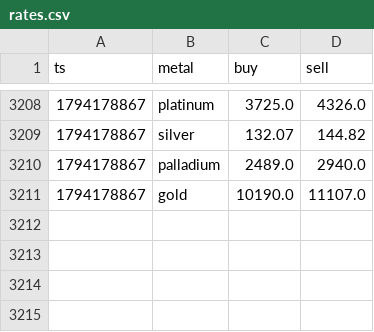
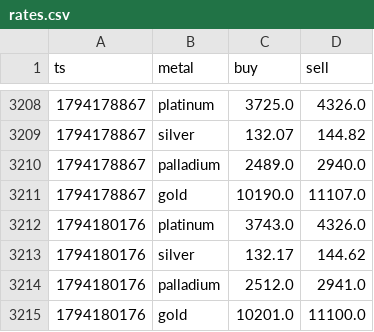
Before and after one commit to JamesBondman/Mettals, a CSV file: data/rates.csv, drawn as a sheet; only a part is shown, gaps mark what is left out.

Commit message:
rates

```diff
--- a/data/rates.csv
+++ b/data/rates.csv
@@ -3211 +3211,5 @@ ts,metal,buy,sell
 1794178867,gold,10190.0,11107.0
+1794180176,platinum,3743.0,4326.0
+1794180176,silver,132.17,144.62
+1794180176,palladium,2512.0,2941.0
+1794180176,gold,10201.0,11100.0
```
